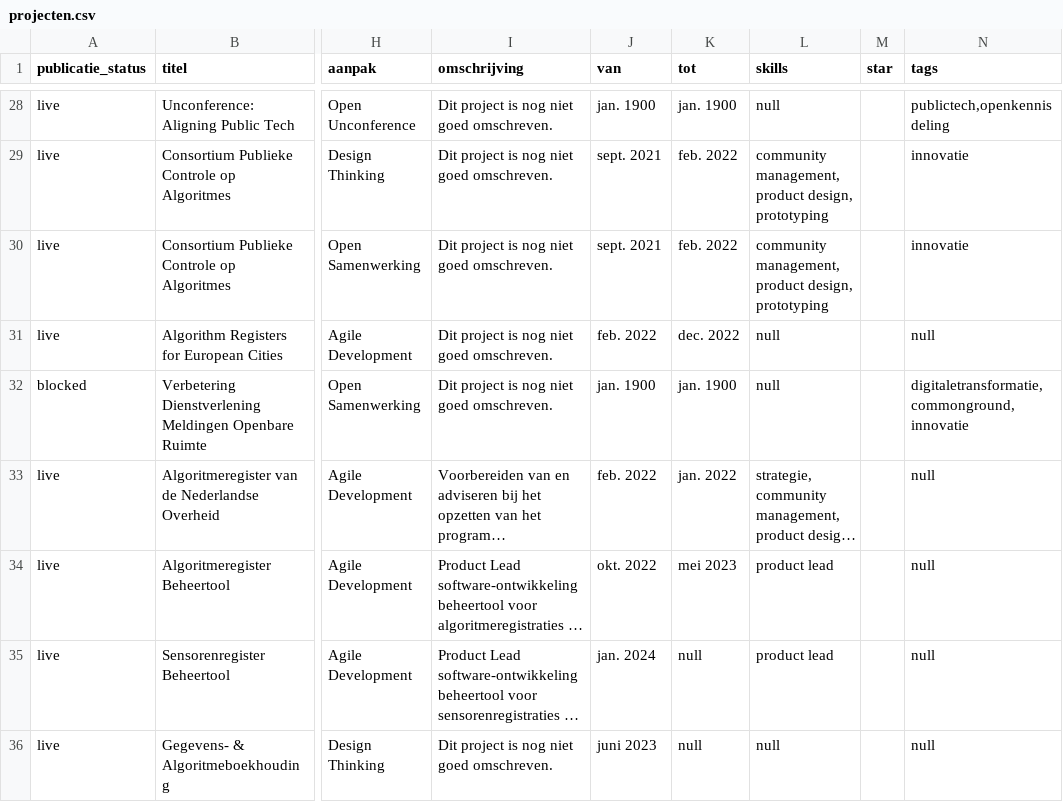
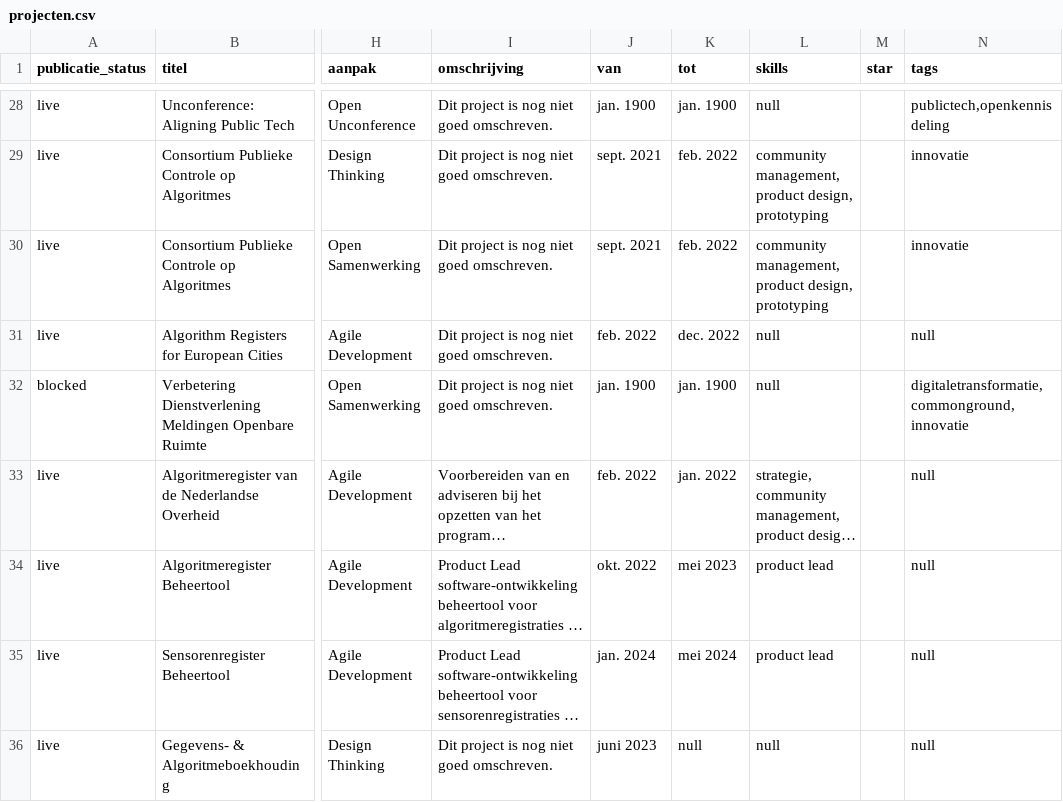
Before and after one commit to jgroenen/jgroenen.github.io, a CSV file: _data/projecten.csv, drawn as a sheet; only a part is shown, gaps mark what is left out; long unchanged cells end in …; the diff names each change by its address in the sheet, - before the commit and + after, or states it on an @@ line.

Commit message:
Update projecten.csv

```diff
--- a/_data/projecten.csv
+++ b/_data/projecten.csv
-K35 (tot): null
+K35 (tot): mei 2024
```
